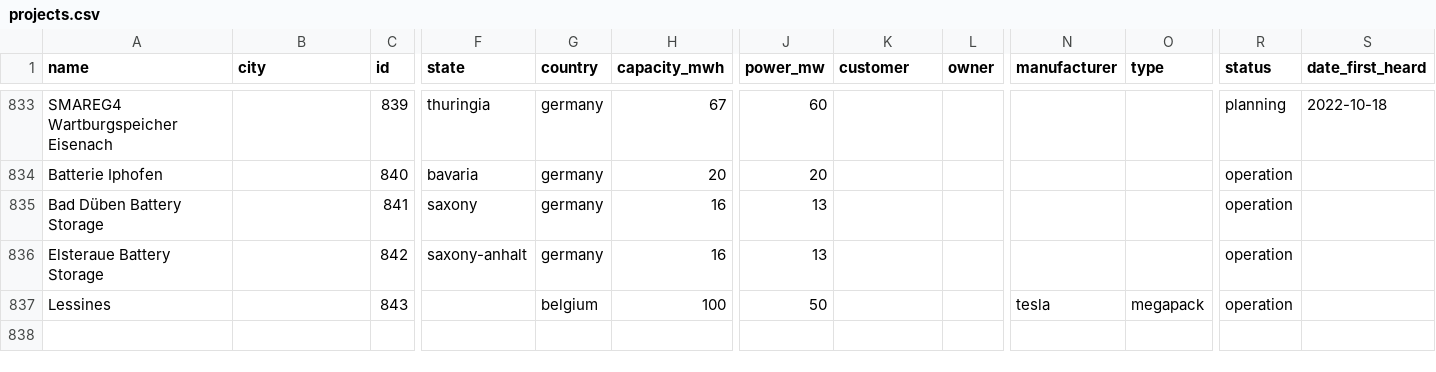
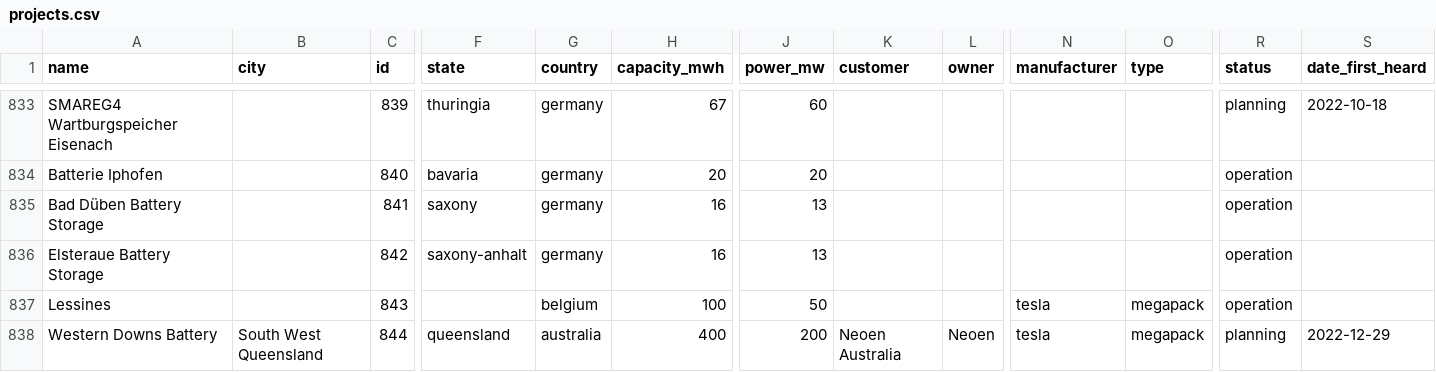
Before and after one commit to lorenz-g/tesla-megapack-tracker, a CSV file: projects.csv, drawn as a sheet; only a part is shown, gaps mark what is left out; rows hold the shown columns only; the diff names each change by its address in the sheet, - before the commit and + after, or states it on an @@ line.

Commit message:
added Neoen 400 MWh Western Downs Battery in Queensland, Australia

```diff
--- a/projects.csv
+++ b/projects.csv
+row 838: Western Downs Battery | South West Queensland | 844 | queensland | australia | 400 | 200 | Neoen Australia | Neoen | tesla | megapack | planning | 2022-12-29
```
